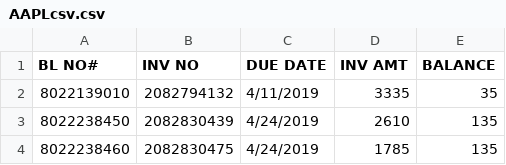
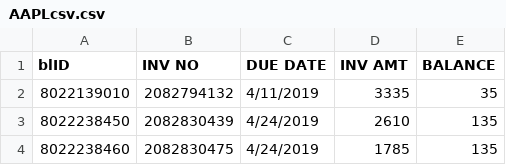
Before and after one commit to CodeNode21/Reconciler, a CSV file: AAPLcsv.csv, drawn as a sheet; only a part is shown.

```diff
--- a/AAPLcsv.csv
+++ b/AAPLcsv.csv
@@ -1,2 +1,2 @@
-BL NO#,INV NO,DUE DATE, INV AMT , BALANCE
+blID,INV NO,DUE DATE, INV AMT , BALANCE
 8022139010,2082794132,4/11/2019,3335,35
```
Also changed, not shown: paidSample.csv, 1 other file.
